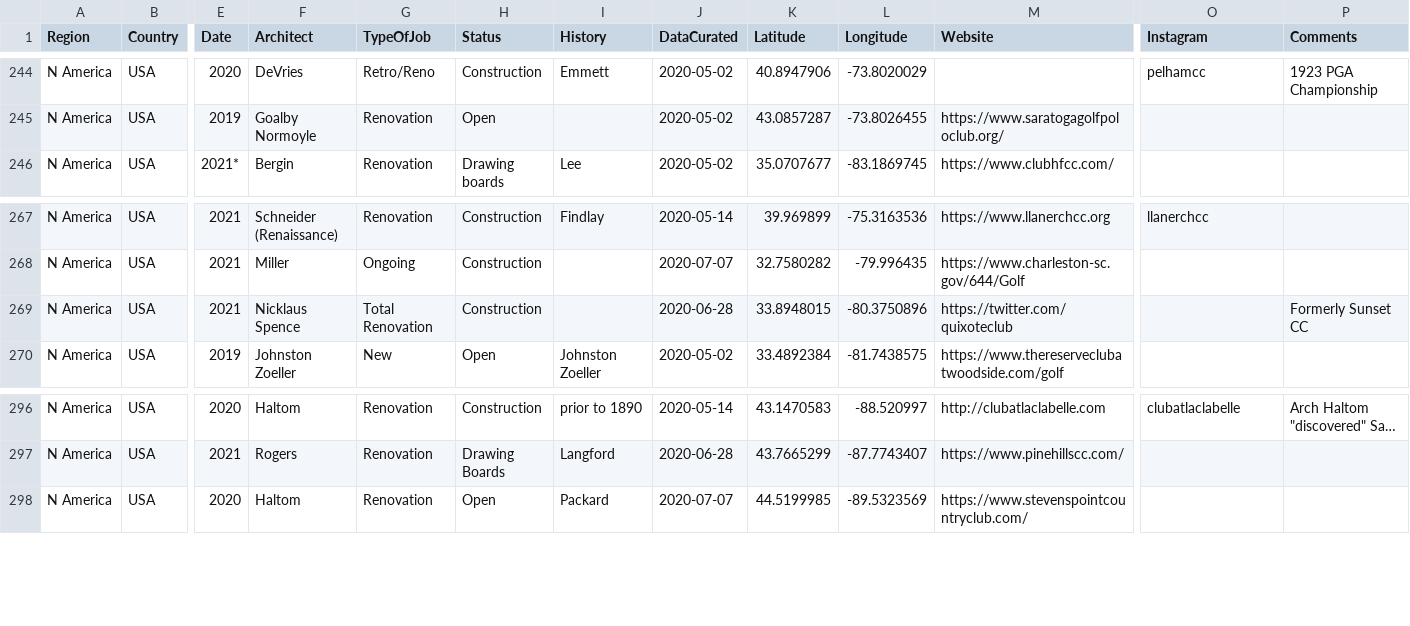
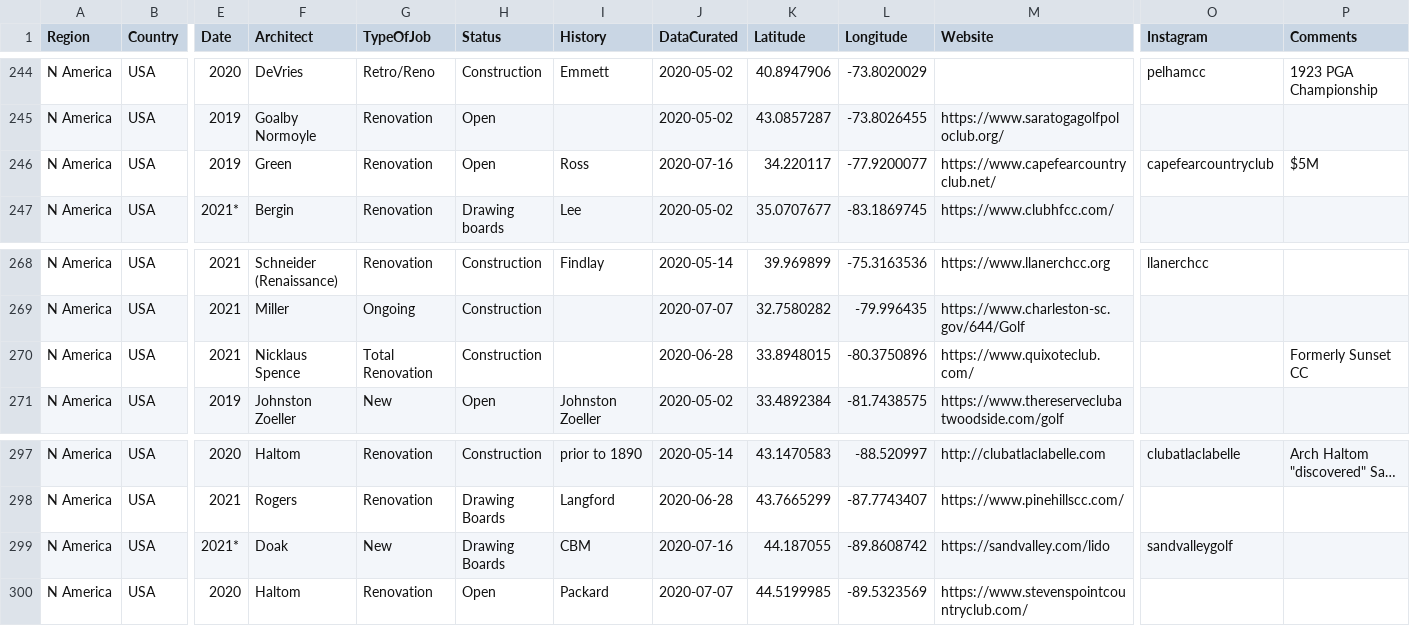
Before and after one commit to thomasvbrown/fescue.github.io, a CSV file: _data/allGolf.csv, drawn as a sheet; only a part is shown, gaps mark what is left out; long unchanged cells end in …; addresses are those after the commit; rows hold the shown columns only; the diff names each change by its address in the sheet, - before the commit and + after, or states it on an @@ line.

Commit message:
Update allGolf.csv

```diff
--- a/_data/allGolf.csv
+++ b/_data/allGolf.csv
+row 246: N America | USA | 2019 | Green | Renovation | Open | Ross | 2020-07-16 | 34.220117 | -77.9200077 | https://www.capefearcountryclub.net/ | capefearcountryclub | $5M
-M270 (Website): https://twitter.com/quixoteclub
+M270 (Website): https://www.quixoteclub.com/
+row 299: N America | USA | 2021* | Doak | New | Drawing Boards | CBM | 2020-07-16 | 44.187055 | -89.8608742 | https://sandvalley.com/lido | sandvalleygolf
```
